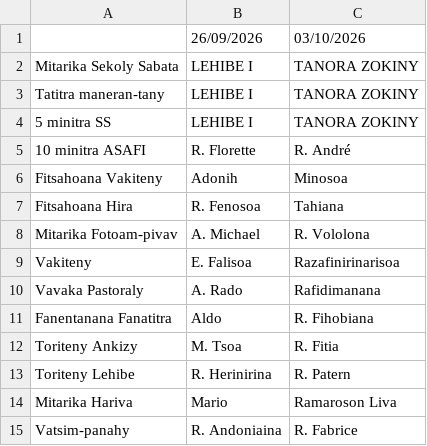
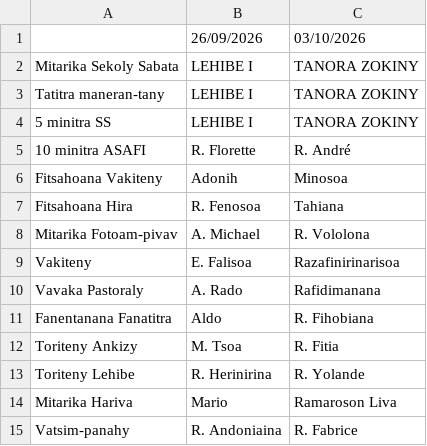
Before and after one commit to nainaw/fanompo, a CSV file: schedule.csv, drawn as a sheet.

Commit message:
Update schedule from Google Sheets (25/09/2026 19:16:22)

```diff
--- a/schedule.csv
+++ b/schedule.csv
@@ -12,3 +12,3 @@
 "Toriteny Ankizy","M. Tsoa","R. Fitia"
-"Toriteny Lehibe","R. Herinirina","R. Patern"
+"Toriteny Lehibe","R. Herinirina","R. Yolande"
 "Mitarika Hariva","Mario","Ramaroson Liva"
```
